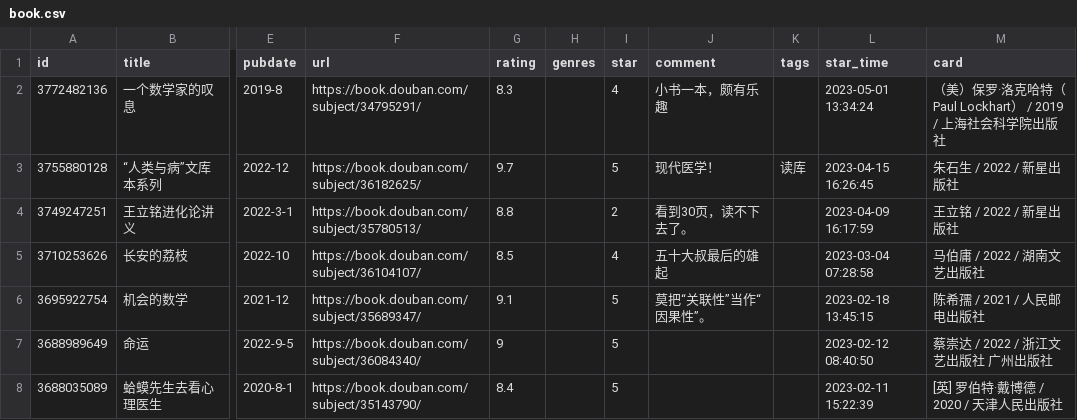
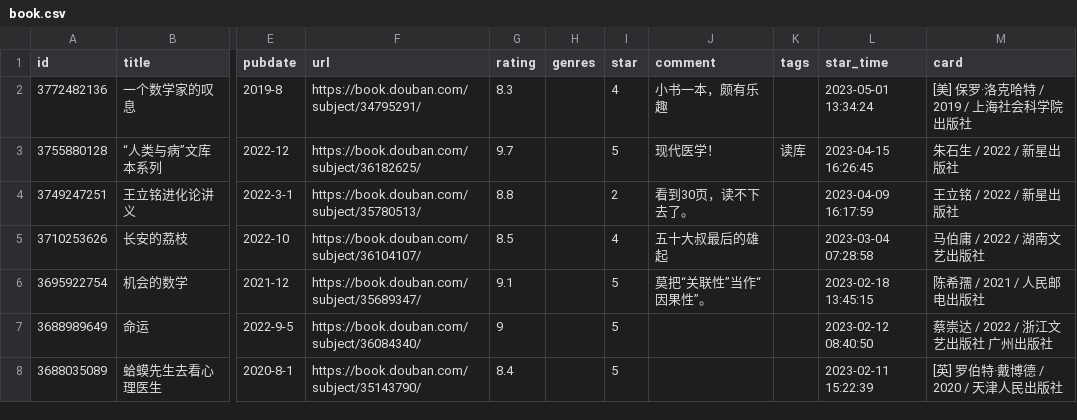
Before and after one commit to jamxe/immmmm, a CSV file: data/douban/book.csv, drawn as a sheet; only a part is shown, gaps mark what is left out; the diff names each change by its address in the sheet, - before the commit and + after, or states it on an @@ line.

Commit message:
chore: update douban data

```diff
--- a/data/douban/book.csv
+++ b/data/douban/book.csv
-M2 (card): （美）保罗·洛克哈特（Paul Lockhart） / 2019 / 上海社会科学院出版社
+M2 (card): [美] 保罗·洛克哈特 / 2019 / 上海社会科学院出版社
```
